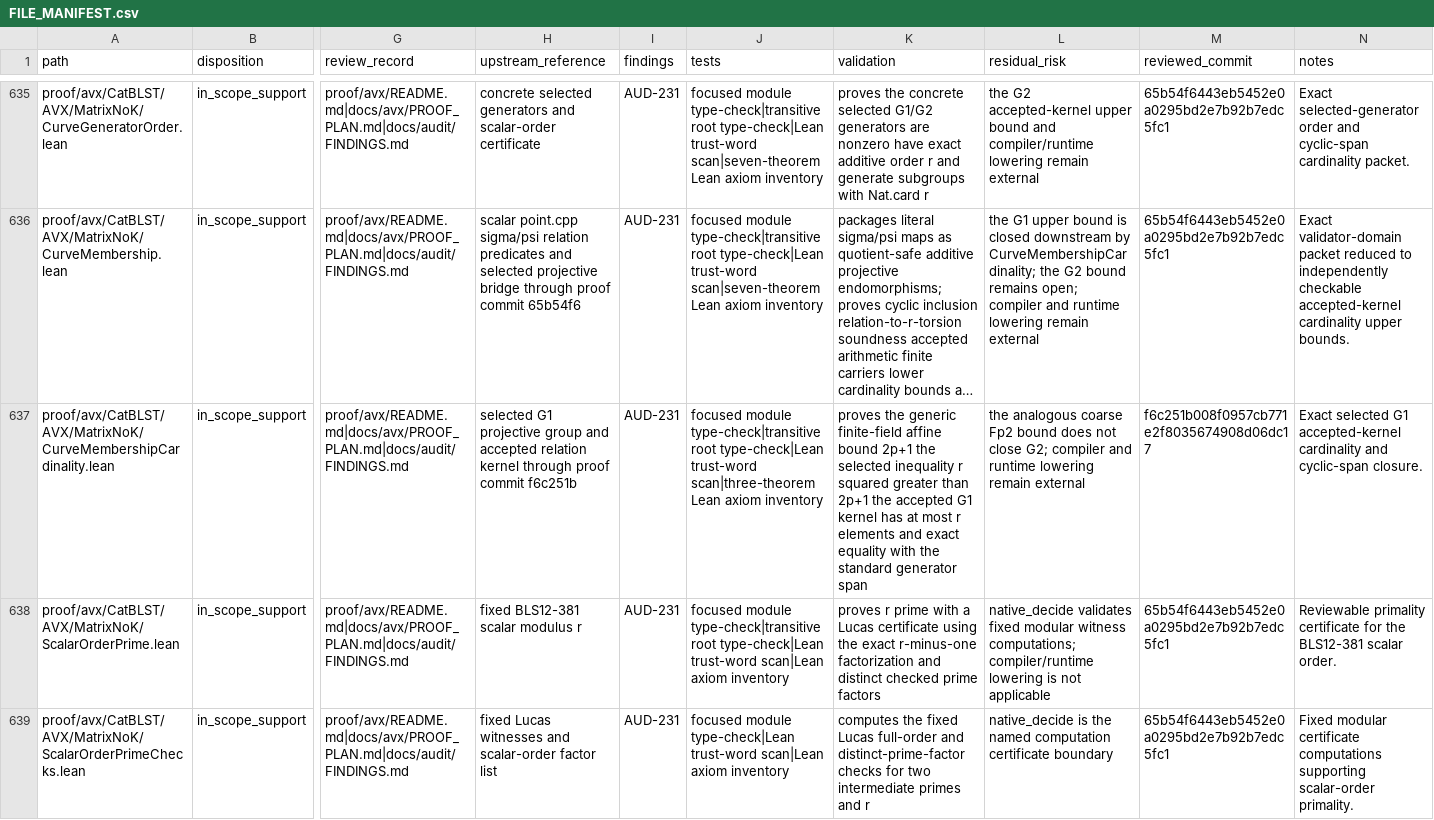
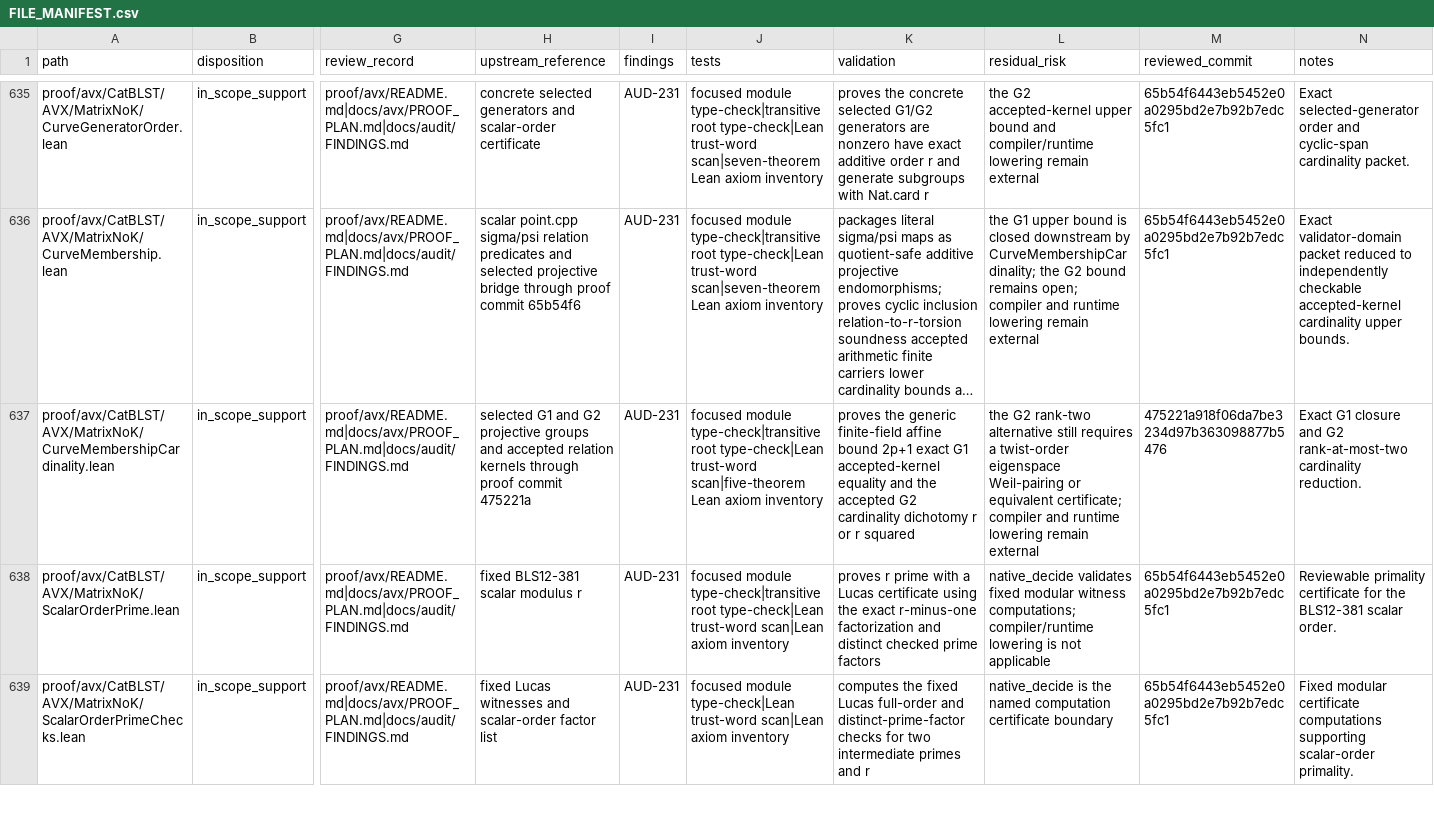
Before and after one commit to ladnir/temp-cat-blst, a CSV file: docs/audit/FILE_MANIFEST.csv, drawn as a sheet; only a part is shown, gaps mark what is left out; long unchanged cells end in …; the diff names each change by its address in the sheet, - before the commit and + after, or states it on an @@ line.

Commit message:
record g2 rank reduction

```diff
--- a/docs/audit/FILE_MANIFEST.csv
+++ b/docs/audit/FILE_MANIFEST.csv
-H637 (upstream_reference): selected G1 projective group and accepted relation kernel through proof commit f6c251b
+H637 (upstream_reference): selected G1 and G2 projective groups and accepted relation kernels through proof commit 475221a
-J637 (tests): …type-check|Lean trust-word scan|three-theorem Lean axiom…
+J637 (tests): …type-check|Lean trust-word scan|five-theorem Lean axiom…
-K637 (validation): …bound 2p+1 the selected inequality r squared greater than 2p+1 the accepted G1 kernel has at most r elements and exact equality with the standard generator span
+K637 (validation): …bound 2p+1 exact G1 accepted-kernel equality and the accepted G2 cardinality dichotomy r or r squared
-L637 (residual_risk): the analogous coarse Fp2 bound does not close G2; compiler and…
+L637 (residual_risk): the G2 rank-two alternative still requires a twist-order eigenspace Weil-pairing or equivalent certificate; compiler and…
-M637 (reviewed_commit): f6c251b008f0957cb771e2f8035674908d06dc17
+M637 (reviewed_commit): 475221a918f06da7be3234d97b363098877b5476
-N637 (notes): Exact selected G1 accepted-kernel cardinality and cyclic-span closure.
+N637 (notes): Exact G1 closure and G2 rank-at-most-two cardinality reduction.
```
Also changed, not shown: 6 other files.
